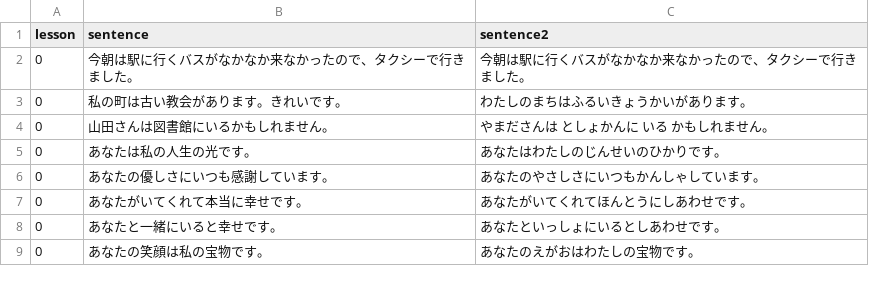
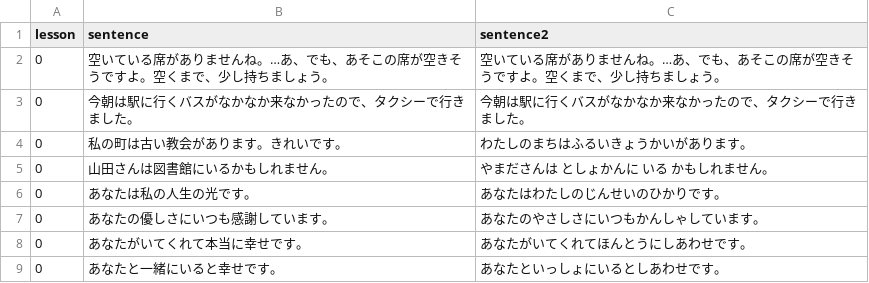
Before and after one commit to hillerliao/img, a CSV file: sentences.csv, drawn as a sheet; only a part is shown; the shorter side is filled out with more unchanged rows.

Commit message:
Update sentences.csv

```diff
--- a/sentences.csv
+++ b/sentences.csv
@@ -1,2 +1,3 @@
 lesson, sentence,sentence2
+0,空いている席がありませんね。…あ、でも、あそこの席が空きそうですよ。空くまで、少し持ちましょう。,空いている席がありませんね。…あ、でも、あそこの席が空きそうですよ。空くまで、少し持ちましょう。
 0,今朝は駅に行くバスがなかなか来なかったので、タクシーで行きました。,今朝は駅に行くバスがなかなか来なかったので、タクシーで行きました。
```
